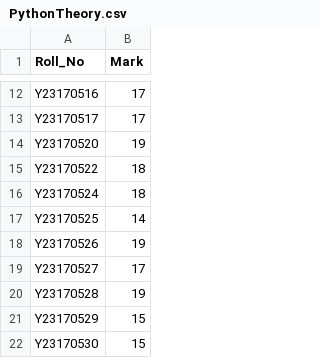
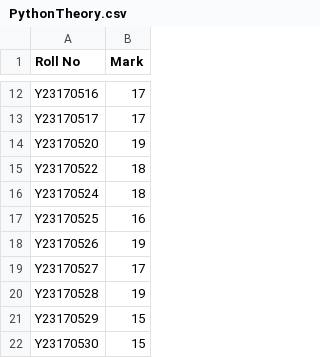
Before and after one commit to Pangambam/mywebpages, a CSV file: assets/PythonTheory.csv, drawn as a sheet; only a part is shown, gaps mark what is left out; the diff names each change by its address in the sheet, - before the commit and + after, or states it on an @@ line.

Commit message:
Update PythonTheory.csv

```diff
--- a/assets/PythonTheory.csv
+++ b/assets/PythonTheory.csv
-A1: Roll_No
+A1: Roll No
-B17 (Mark): 14
+B17 (Mark): 16
```
